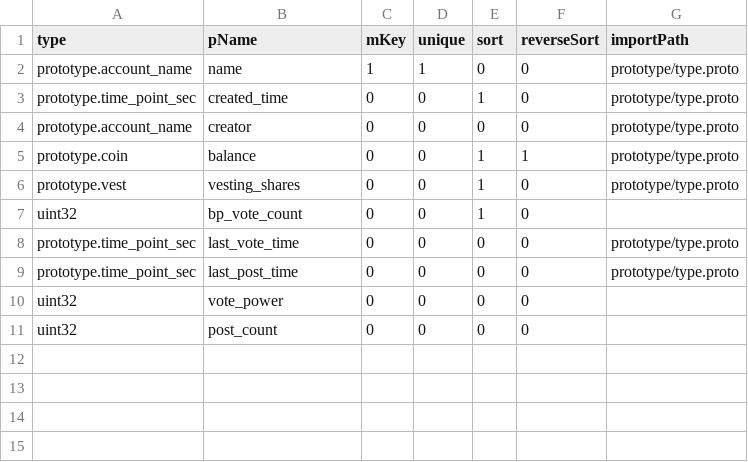
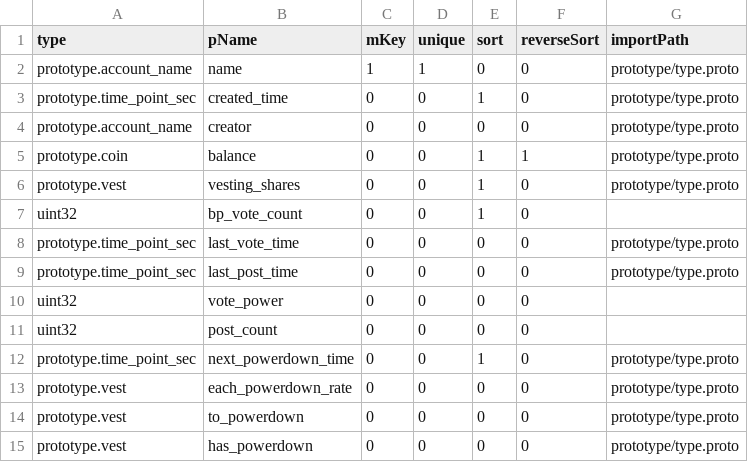
Before and after one commit to coschain/contentos-go, a CSV file: app/table/table-define/account.csv, drawn as a sheet.

```diff
--- a/app/table/table-define/account.csv
+++ b/app/table/table-define/account.csv
@@ -11 +11,5 @@ uint32                   ,vote_power,0   ,0     ,0   ,0          ,
 uint32                   ,post_count,0   ,0     ,0   ,0          ,
+prototype.time_point_sec ,next_powerdown_time, 0, 0, 1, 0, prototype/type.proto
+prototype.vest           ,each_powerdown_rate, 0, 0, 0, 0, prototype/type.proto
+prototype.vest           ,to_powerdown, 0, 0, 0, 0, prototype/type.proto
+prototype.vest           ,has_powerdown, 0 ,0, 0, 0, prototype/type.proto
```
Also changed, not shown: 35 other files.
